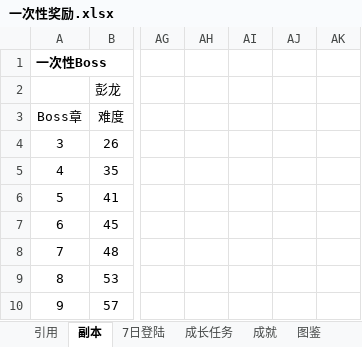
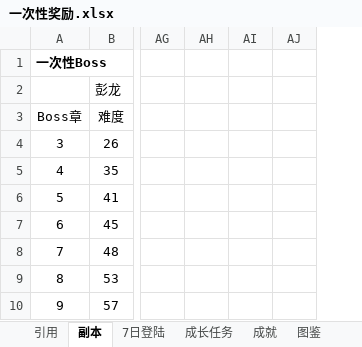
Before and after one commit to lengye49/OPM_Excel, an Excel workbook: OPM经济数值/一次性奖励.xlsx, sheet 副本, drawn as a sheet; only a part is shown, gaps mark what is left out; values as stored, in another font and other column widths than the file's, no borders; removed rows and columns are numbered as before the commit, all else as after; the diff names each change by its address in the sheet, - before the commit and + after, or states it on an @@ line.

```diff
--- a/OPM经济数值/一次性奖励.xlsx (sheet 副本)
+++ b/OPM经济数值/一次性奖励.xlsx (sheet 副本)
-column AJ, empty
-column AK, empty
+column AJ, empty
```
Also changed, not shown: Other/废弃.xlsx.
